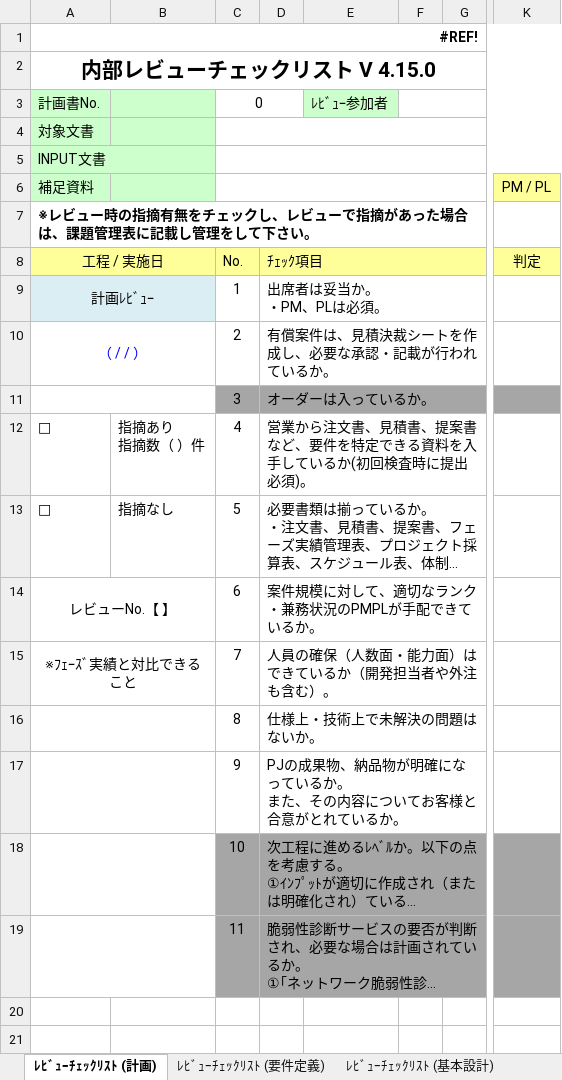
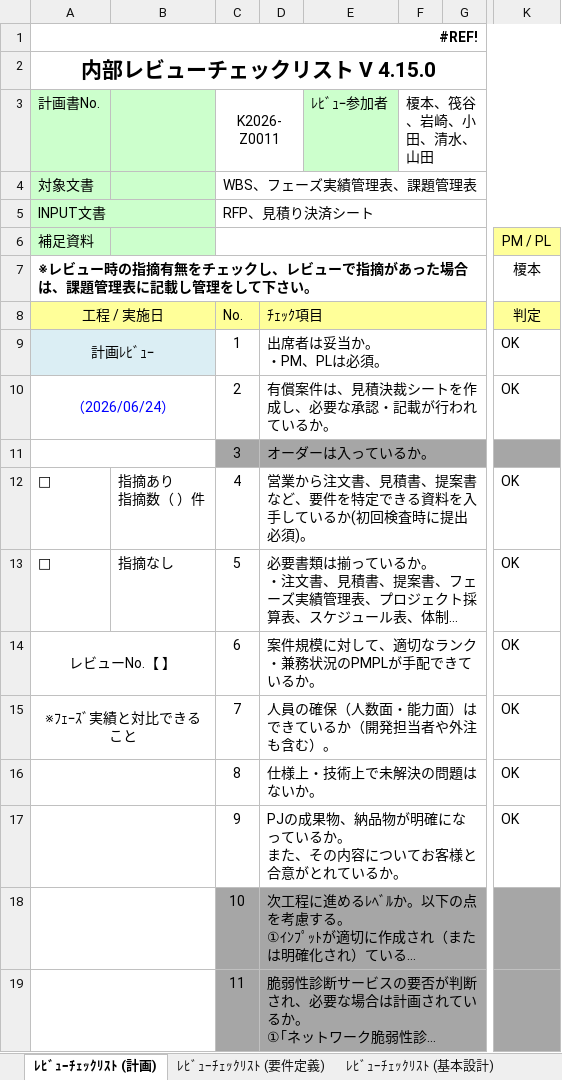
Before and after one commit to Sachiko-Enomoto/nani-shitemo-yoshi, an Excel workbook: 00_プロジェクト計画/【チーム演習】内部レビューチェックリスト.xlsx, sheet ﾚﾋﾞｭｰﾁｪｯｸﾘｽﾄ (計画), drawn as a sheet; only a part is shown, gaps mark what is left out; long unchanged cells end in …; values as stored, in another font and other column widths than the file's, no borders; charts and pictures not drawn; the diff names each change by its address in the sheet, - before the commit and + after, or states it on an @@ line.

Commit message:
Add files via upload

```diff
--- a/00_プロジェクト計画/【チーム演習】内部レビューチェックリスト.xlsx (sheet ﾚﾋﾞｭｰﾁｪｯｸﾘｽﾄ (計画))
+++ b/00_プロジェクト計画/【チーム演習】内部レビューチェックリスト.xlsx (sheet ﾚﾋﾞｭｰﾁｪｯｸﾘｽﾄ (計画))
-C3: 0
+C3: K2026-Z0011
-F3: (empty)
+F3: 榎本、筏谷、岩崎、小田、清水、山田
-C4: (empty)
+C4: WBS、フェーズ実績管理表、課題管理表
-C5: (empty)
+C5: RFP、見積り決済シート
-K7: (empty)
+K7: 榎本
-K9:K10: (empty)
+K9:K10: OK
-A10 (内部レビューチェックリスト V 4.15.0): （ / / ）
+A10 (内部レビューチェックリスト V 4.15.0): （2026/06/24）
-K12:K17: (empty)
+K12:K17: OK
```
